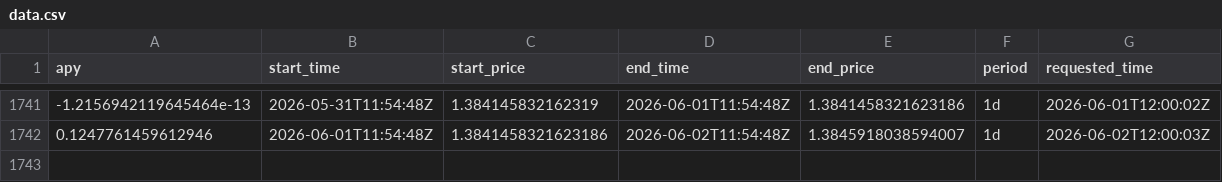
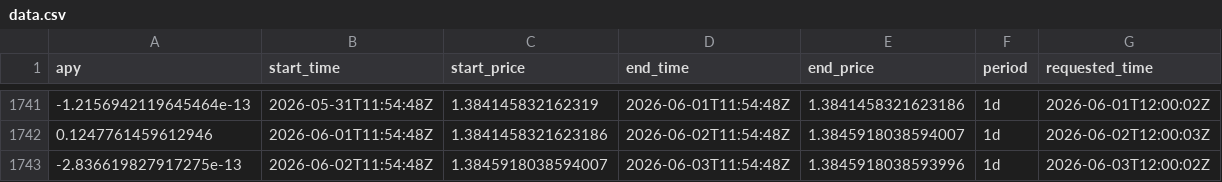
Before and after one commit to mael-bomane/warehouse, a CSV file: lst/marinade/data.csv, drawn as a sheet; only a part is shown, gaps mark what is left out; the diff names each change by its address in the sheet, - before the commit and + after, or states it on an @@ line.

```diff
--- a/lst/marinade/data.csv
+++ b/lst/marinade/data.csv
+row 1743: -2.836619827917275e-13 | 2026-06-02T11:54:48Z | 1.3845918038594007 | 2026-06-03T11:54:48Z | 1.3845918038593996 | 1d | 2026-06-03T12:00:02Z
```
